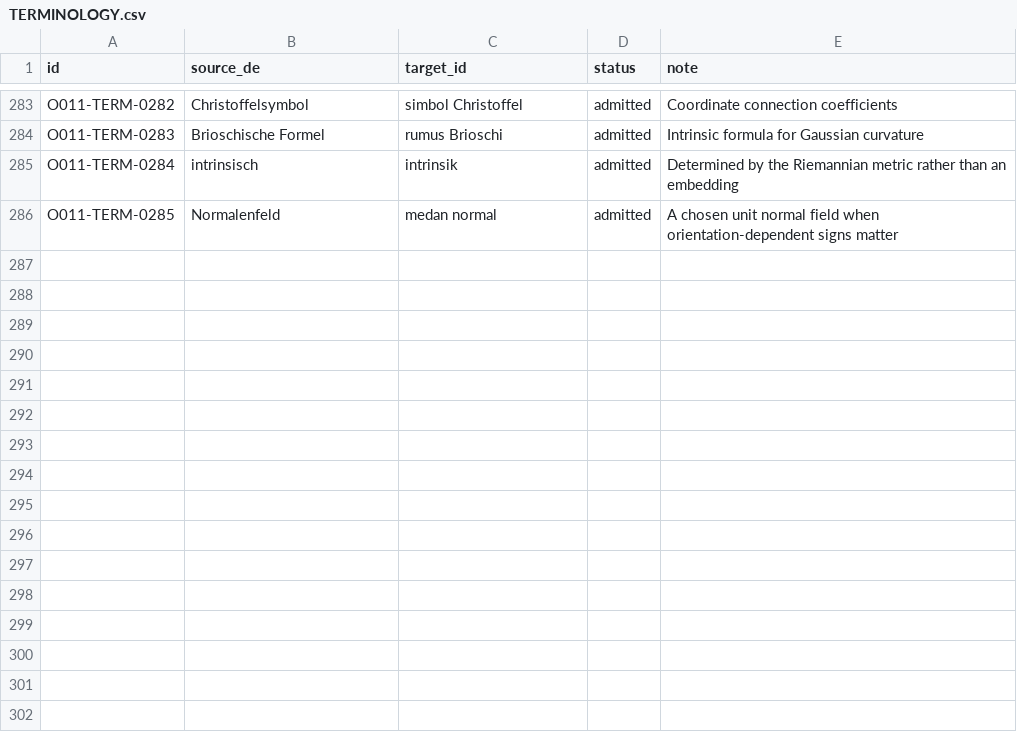
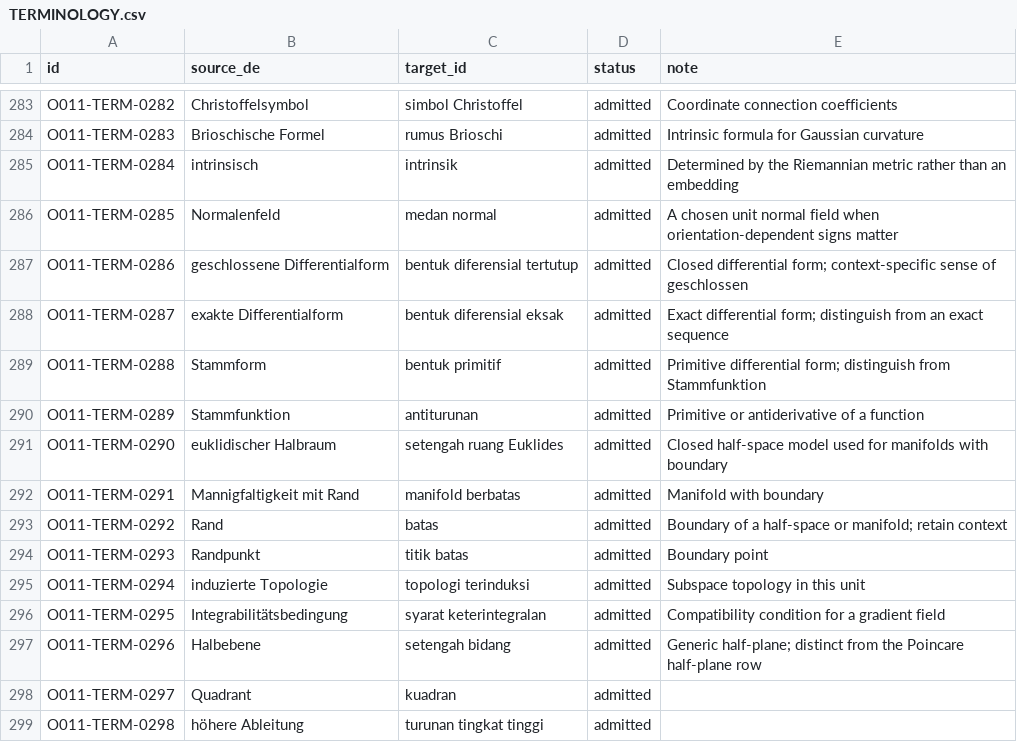
Before and after one commit to KokunoYumeto/brenner-differentialgeometrie-id, a CSV file: 00_control/TERMINOLOGY.csv, drawn as a sheet; only a part is shown, gaps mark what is left out; the diff names each change by its address in the sheet, - before the commit and + after, or states it on an @@ line.

```diff
--- a/00_control/TERMINOLOGY.csv
+++ b/00_control/TERMINOLOGY.csv
+row 287: O011-TERM-0286 | geschlossene Differentialform | bentuk diferensial tertutup | admitted | Closed differential form; context-specific sense of geschlossen
+row 288: O011-TERM-0287 | exakte Differentialform | bentuk diferensial eksak | admitted | Exact differential form; distinguish from an exact sequence
+row 289: O011-TERM-0288 | Stammform | bentuk primitif | admitted | Primitive differential form; distinguish from Stammfunktion
+row 290: O011-TERM-0289 | Stammfunktion | antiturunan | admitted | Primitive or antiderivative of a function
+row 291: O011-TERM-0290 | euklidischer Halbraum | setengah ruang Euklides | admitted | Closed half-space model used for manifolds with boundary
+row 292: O011-TERM-0291 | Mannigfaltigkeit mit Rand | manifold berbatas | admitted | Manifold with boundary
+row 293: O011-TERM-0292 | Rand | batas | admitted | Boundary of a half-space or manifold; retain context
+row 294: O011-TERM-0293 | Randpunkt | titik batas | admitted | Boundary point
+row 295: O011-TERM-0294 | induzierte Topologie | topologi terinduksi | admitted | Subspace topology in this unit
+row 296: O011-TERM-0295 | Integrabilitätsbedingung | syarat keterintegralan | admitted | Compatibility condition for a gradient field
+row 297: O011-TERM-0296 | Halbebene | setengah bidang | admitted | Generic half-plane; distinct from the Poincare half-plane row
+row 298: O011-TERM-0297 | Quadrant | kuadran | admitted
+row 299: O011-TERM-0298 | höhere Ableitung | turunan tingkat tinggi | admitted
```
Also changed, not shown: 00_control/ADVERSE_LEDGER.csv, 42 other files.
